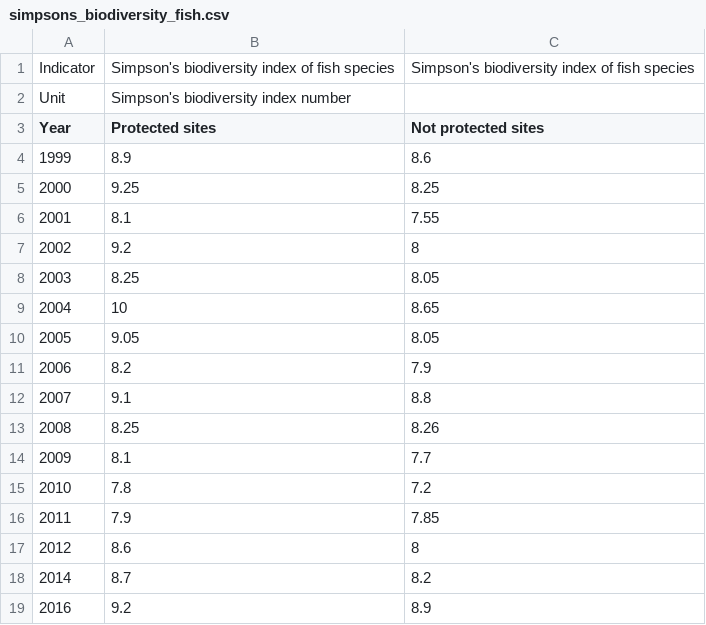
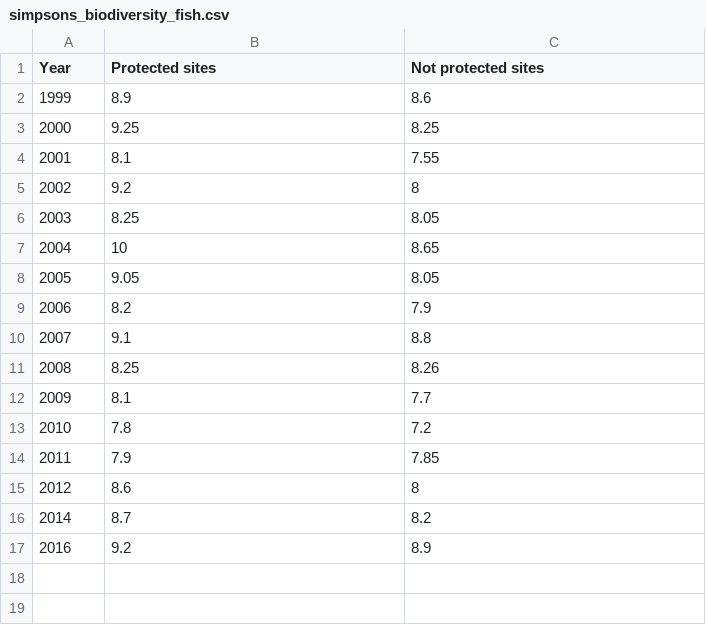
Before and after one commit to noaa-iea/fk-esr-info, a CSV file: data/fknms_esr_indicator_data/simpsons_biodiversity_fish.csv, drawn as a sheet.

Commit message:
Update

```diff
--- a/data/fknms_esr_indicator_data/simpsons_biodiversity_fish.csv
+++ b/data/fknms_esr_indicator_data/simpsons_biodiversity_fish.csv
@@ -1,3 +1 @@
-Indicator,Simpson's biodiversity index of fish species,Simpson's biodiversity index of fish species
-Unit,Simpson's biodiversity index number,
 Year,Protected sites,Not protected sites
```
